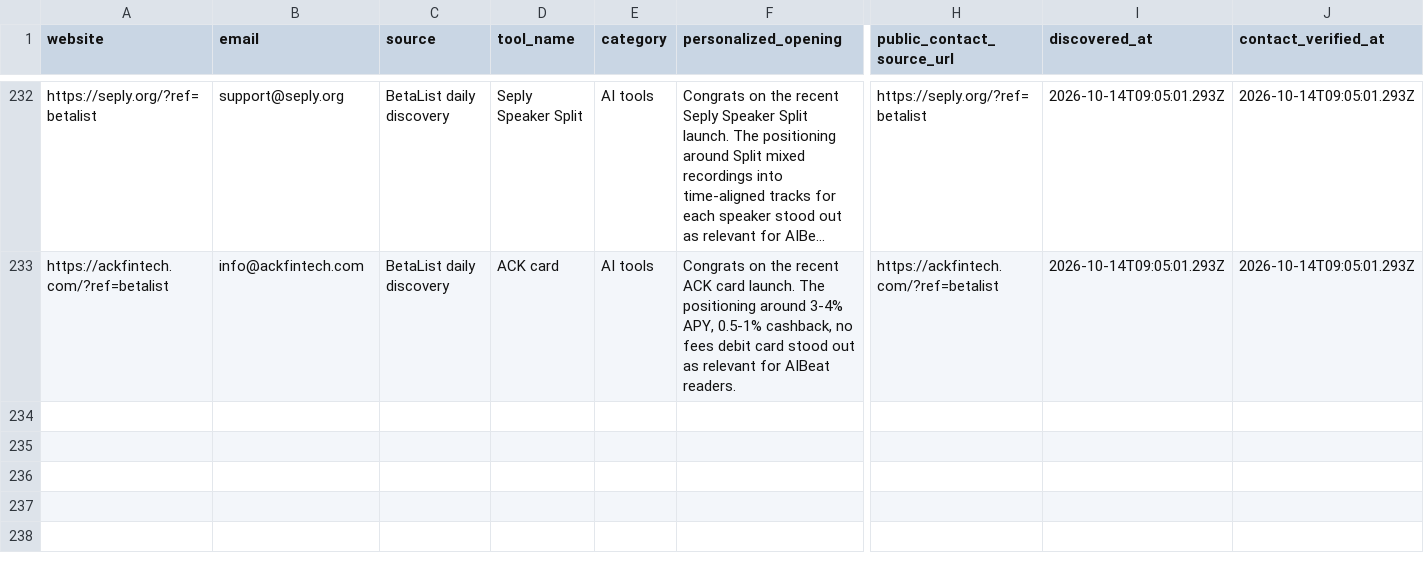
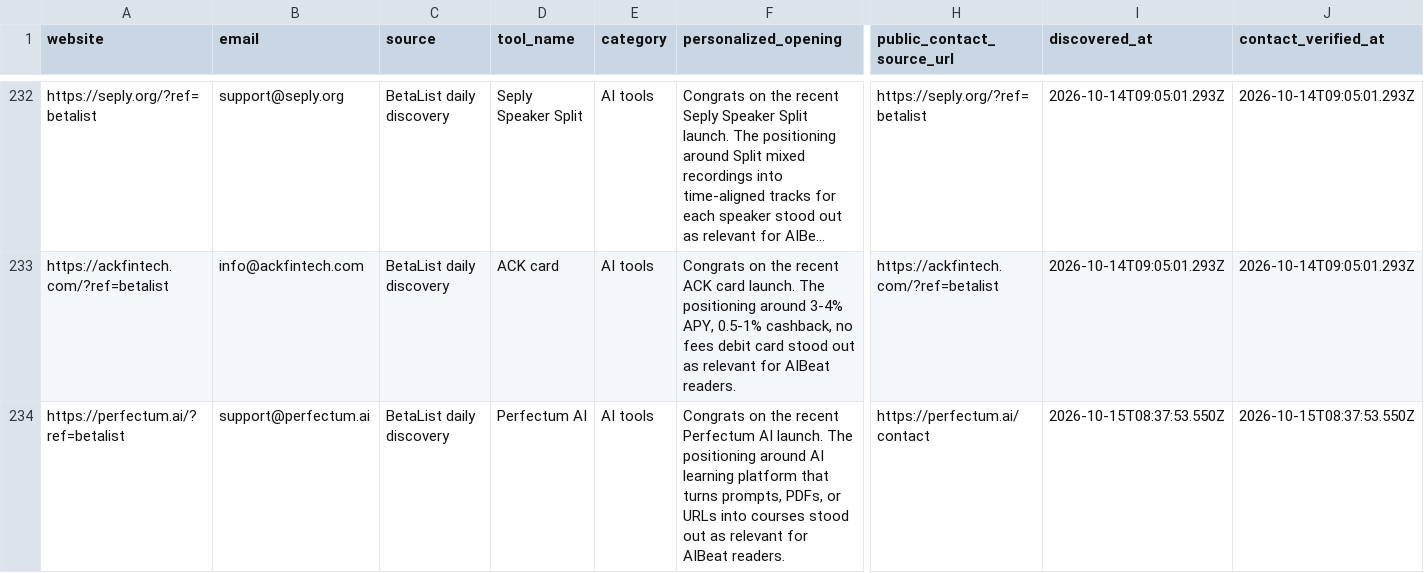
Before and after one commit to Elementexperts/aibeat, a CSV file: data/outreach/daily-manual-leads.history.csv, drawn as a sheet; only a part is shown, gaps mark what is left out; long unchanged cells end in …; rows hold the shown columns only; the diff names each change by its address in the sheet, - before the commit and + after, or states it on an @@ line.

```diff
--- a/data/outreach/daily-manual-leads.history.csv
+++ b/data/outreach/daily-manual-leads.history.csv
+row 234: https://perfectum.ai/?ref=betalist | support@perfectum.ai | BetaList daily discovery | Perfectum AI | AI tools | Congrats on the recent Perfectum AI launch. The positioning around AI learning platform that turns prompts, PDFs, or URLs into courses stood out as relevant for AIBeat readers. | https://perfectum.ai/contact | 2026-10-15T08:37:53.550Z | 2026-10-15T08:37:53.550Z
```
Also changed, not shown: data/outreach/daily-manual-leads.csv, 1 other file.
